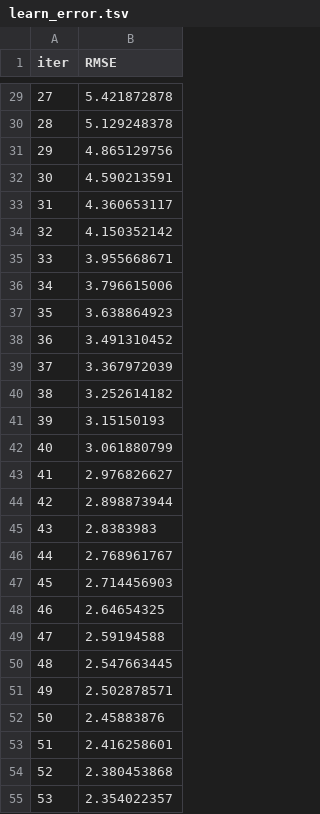
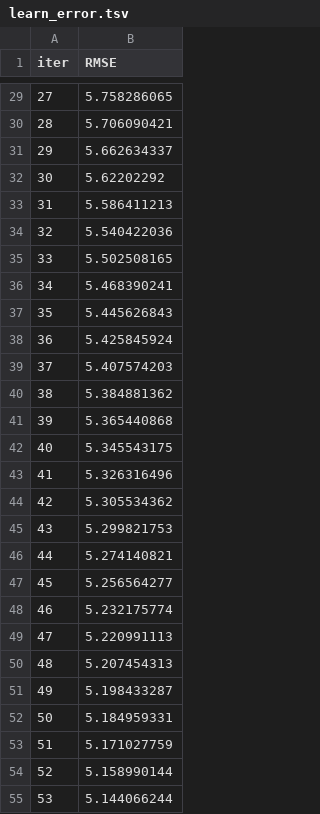
Before and after one commit to t-07/mlproject, a TSV file: catboost_info/learn_error.tsv, drawn as a sheet; only a part is shown, gaps mark what is left out; the diff covers the shown part only.

```diff
--- a/catboost_info/learn_error.tsv
+++ b/catboost_info/learn_error.tsv
@@ -29,27 +29,27 @@ iter	RMSE
-27	5.421872878
-28	5.129248378
-29	4.865129756
-30	4.590213591
-31	4.360653117
-32	4.150352142
-33	3.955668671
-34	3.796615006
-35	3.638864923
-36	3.491310452
-37	3.367972039
-38	3.252614182
-39	3.15150193
-40	3.061880799
-41	2.976826627
-42	2.898873944
-43	2.8383983
-44	2.768961767
-45	2.714456903
-46	2.64654325
-47	2.59194588
-48	2.547663445
-49	2.502878571
-50	2.45883876
-51	2.416258601
-52	2.380453868
-53	2.354022357
+27	5.758286065
+28	5.706090421
+29	5.662634337
+30	5.62202292
+31	5.586411213
+32	5.540422036
+33	5.502508165
+34	5.468390241
+35	5.445626843
+36	5.425845924
+37	5.407574203
+38	5.384881362
+39	5.365440868
+40	5.345543175
+41	5.326316496
+42	5.305534362
+43	5.299821753
+44	5.274140821
+45	5.256564277
+46	5.232175774
+47	5.220991113
+48	5.207454313
+49	5.198433287
+50	5.184959331
+51	5.171027759
+52	5.158990144
+53	5.144066244
```
Also changed, not shown: 73 edited cells elsewhere in this file, catboost_info/time_left.tsv, 11 other files.
